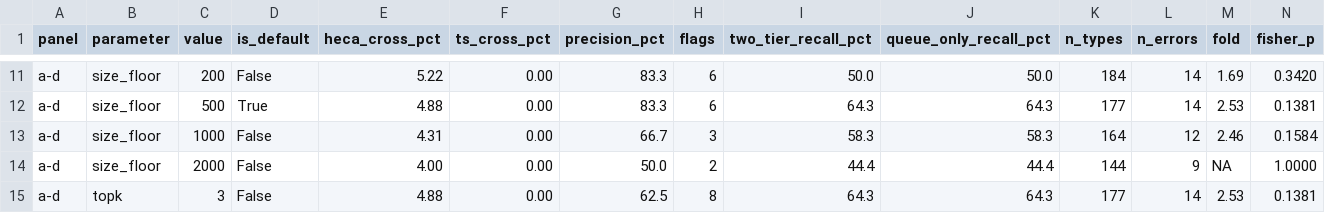
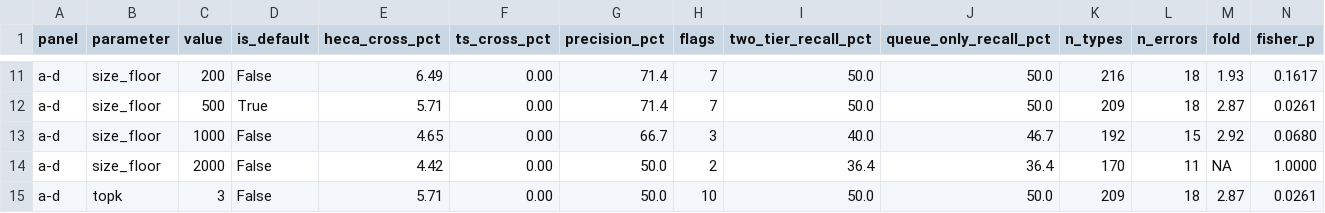
Before and after one commit to narendrameena/celltype-audit, a TSV file: figures/12_threshold_sensitivity/sourceData/fig12_sensitivity_source_data.tsv, drawn as a sheet; only a part is shown, gaps mark what is left out; the diff covers the shown part only; the diff names each change by its address in the sheet, - before the commit and + after, or states it on an @@ line.

```diff
--- a/figures/12_threshold_sensitivity/sourceData/fig12_sensitivity_source_data.tsv
+++ b/figures/12_threshold_sensitivity/sourceData/fig12_sensitivity_source_data.tsv
-E11 (heca_cross_pct): 5.22
+E11 (heca_cross_pct): 6.49
-G11:G12 (precision_pct): 83.3
+G11:G12 (precision_pct): 71.4
-H11:H12 (flags): 6
+H11:H12 (flags): 7
-K11 (n_types): 184
+K11 (n_types): 216
-L11:L12 (n_errors): 14
+L11:L12 (n_errors): 18
-M11 (fold): 1.69
+M11 (fold): 1.93
-N11 (fisher_p): 0.3420
+N11 (fisher_p): 0.1617
-E12 (heca_cross_pct): 4.88
+E12 (heca_cross_pct): 5.71
-I12 (two_tier_recall_pct): 64.3
+I12 (two_tier_recall_pct): 50.0
-J12 (queue_only_recall_pct): 64.3
+J12 (queue_only_recall_pct): 50.0
-K12 (n_types): 177
+K12 (n_types): 209
-M12 (fold): 2.53
+M12 (fold): 2.87
-N12 (fisher_p): 0.1381
+N12 (fisher_p): 0.0261
-E13 (heca_cross_pct): 4.31
+E13 (heca_cross_pct): 4.65
-I13 (two_tier_recall_pct): 58.3
+I13 (two_tier_recall_pct): 40.0
-J13 (queue_only_recall_pct): 58.3
+J13 (queue_only_recall_pct): 46.7
-K13 (n_types): 164
+K13 (n_types): 192
-L13 (n_errors): 12
+L13 (n_errors): 15
-M13 (fold): 2.46
+M13 (fold): 2.92
-N13 (fisher_p): 0.1584
+N13 (fisher_p): 0.0680
-E14 (heca_cross_pct): 4.00
+E14 (heca_cross_pct): 4.42
-I14 (two_tier_recall_pct): 44.4
+I14 (two_tier_recall_pct): 36.4
-J14 (queue_only_recall_pct): 44.4
+J14 (queue_only_recall_pct): 36.4
-K14 (n_types): 144
+K14 (n_types): 170
-L14 (n_errors): 9
+L14 (n_errors): 11
-E15 (heca_cross_pct): 4.88
+E15 (heca_cross_pct): 5.71
-G15 (precision_pct): 62.5
+G15 (precision_pct): 50.0
-H15 (flags): 8
+H15 (flags): 10
-I15 (two_tier_recall_pct): 64.3
+I15 (two_tier_recall_pct): 50.0
-J15 (queue_only_recall_pct): 64.3
+J15 (queue_only_recall_pct): 50.0
-K15 (n_types): 177
+K15 (n_types): 209
-L15 (n_errors): 14
+L15 (n_errors): 18
-M15 (fold): 2.53
+M15 (fold): 2.87
-N15 (fisher_p): 0.1381
+N15 (fisher_p): 0.0261
```
Also changed, not shown: 97 edited cells elsewhere in this file, figures/07_misannotation_detection/sourceData/fig7_misannotation_source_data.tsv, figures/08_external_validation/sourceData/fig8_external_source_data.tsv, 22 other files.
